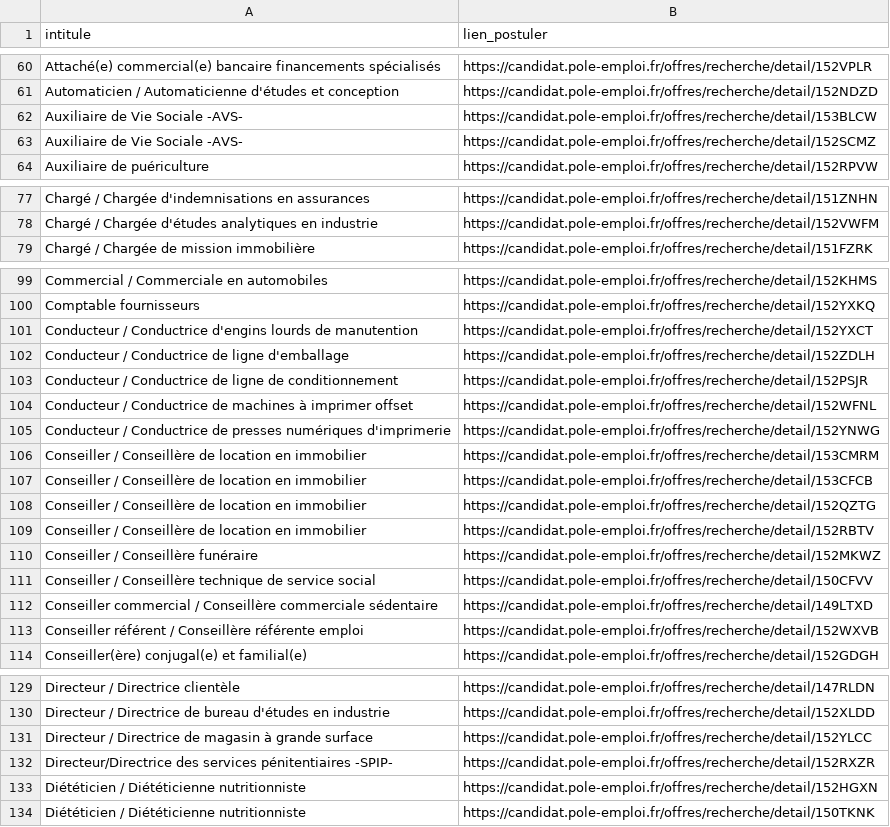
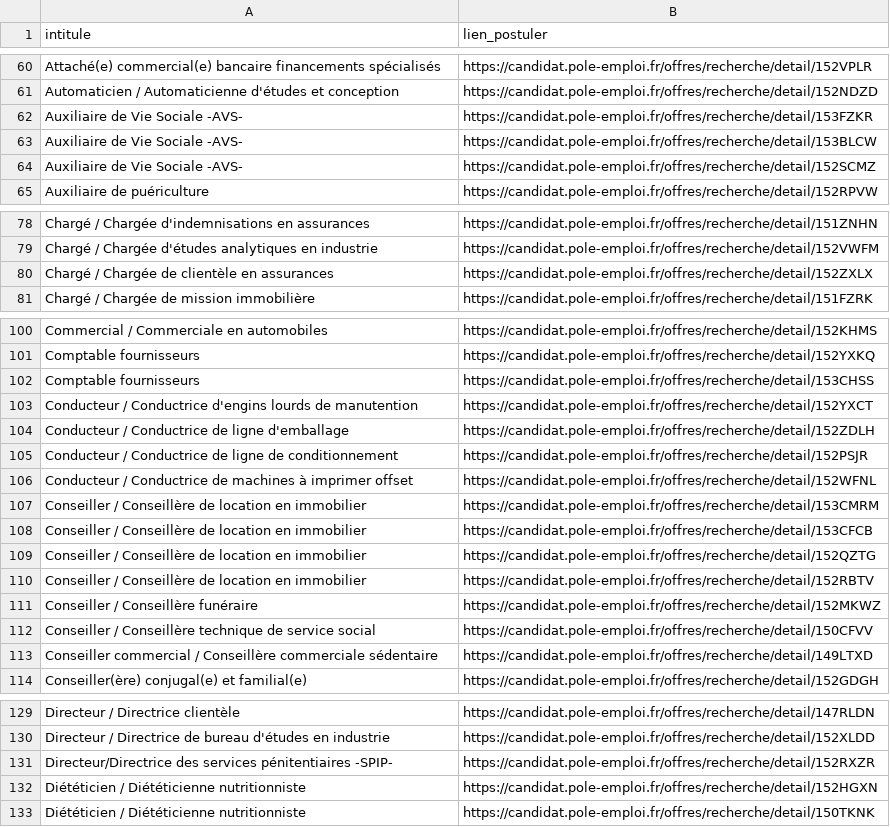
Before and after one commit to libkhadir/stats-tension-emploi-france, a CSV file: export.csv, drawn as a sheet; only a part is shown, gaps mark what is left out; the diff covers the shown part only.

```diff
--- a/export.csv
+++ b/export.csv
@@ -61,2 +61,3 @@ Attaché(e) commercial(e) bancaire financements spécialisés,https://candidat.p
 Automaticien / Automaticienne d'études et conception,https://candidat.pole-emploi.fr/offres/recherche/detail/152NDZD
+Auxiliaire de Vie Sociale -AVS-,https://candidat.pole-emploi.fr/offres/recherche/detail/153FZKR
 Auxiliaire de Vie Sociale -AVS-,https://candidat.pole-emploi.fr/offres/recherche/detail/153BLCW
@@ -78,2 +79,3 @@ Chargé / Chargée d'indemnisations en assurances,https://candidat.pole-emploi.f
 Chargé / Chargée d'études analytiques en industrie,https://candidat.pole-emploi.fr/offres/recherche/detail/152VWFM
+Chargé / Chargée de clientèle en assurances,https://candidat.pole-emploi.fr/offres/recherche/detail/152ZXLX
 Chargé / Chargée de mission immobilière,https://candidat.pole-emploi.fr/offres/recherche/detail/151FZRK
@@ -100,2 +101,3 @@ Commercial / Commerciale en automobiles,https://candidat.pole-emploi.fr/offres/r
 Comptable fournisseurs,https://candidat.pole-emploi.fr/offres/recherche/detail/152YXKQ
+Comptable fournisseurs,https://candidat.pole-emploi.fr/offres/recherche/detail/153CHSS
 Conducteur / Conductrice d'engins lourds de manutention,https://candidat.pole-emploi.fr/offres/recherche/detail/152YXCT
@@ -104,3 +106,2 @@ Conducteur / Conductrice de ligne de conditionnement,https://candidat.pole-emplo
 Conducteur / Conductrice de machines à imprimer offset,https://candidat.pole-emploi.fr/offres/recherche/detail/152WFNL
-Conducteur / Conductrice de presses numériques d'imprimerie,https://candidat.pole-emploi.fr/offres/recherche/detail/152YNWG
 Conseiller / Conseillère de location en immobilier,https://candidat.pole-emploi.fr/offres/recherche/detail/153CMRM
@@ -112,3 +113,2 @@ Conseiller / Conseillère technique de service social,https://candidat.pole-empl
 Conseiller commercial / Conseillère commerciale sédentaire,https://candidat.pole-emploi.fr/offres/recherche/detail/149LTXD
-Conseiller référent / Conseillère référente emploi,https://candidat.pole-emploi.fr/offres/recherche/detail/152WXVB
 Conseiller(ère) conjugal(e) et familial(e),https://candidat.pole-emploi.fr/offres/recherche/detail/152GDGH
@@ -130,3 +130,2 @@ Directeur / Directrice clientèle,https://candidat.pole-emploi.fr/offres/recherc
 Directeur / Directrice de bureau d'études en industrie,https://candidat.pole-emploi.fr/offres/recherche/detail/152XLDD
-Directeur / Directrice de magasin à grande surface,https://candidat.pole-emploi.fr/offres/recherche/detail/152YLCC
 Directeur/Directrice des services pénitentiaires -SPIP-,https://candidat.pole-emploi.fr/offres/recherche/detail/152RXZR
```
Also changed, not shown: 5 added rows, 9 removed rows and 2 edited cells elsewhere in this file.
